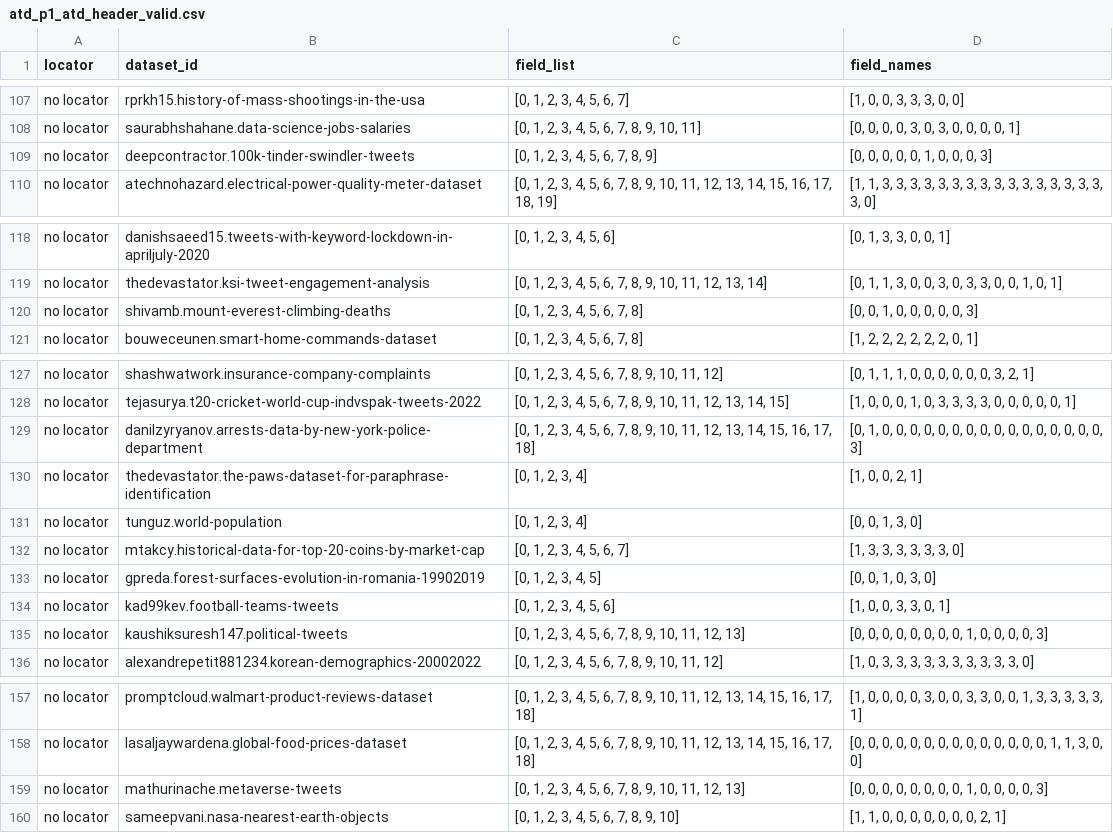
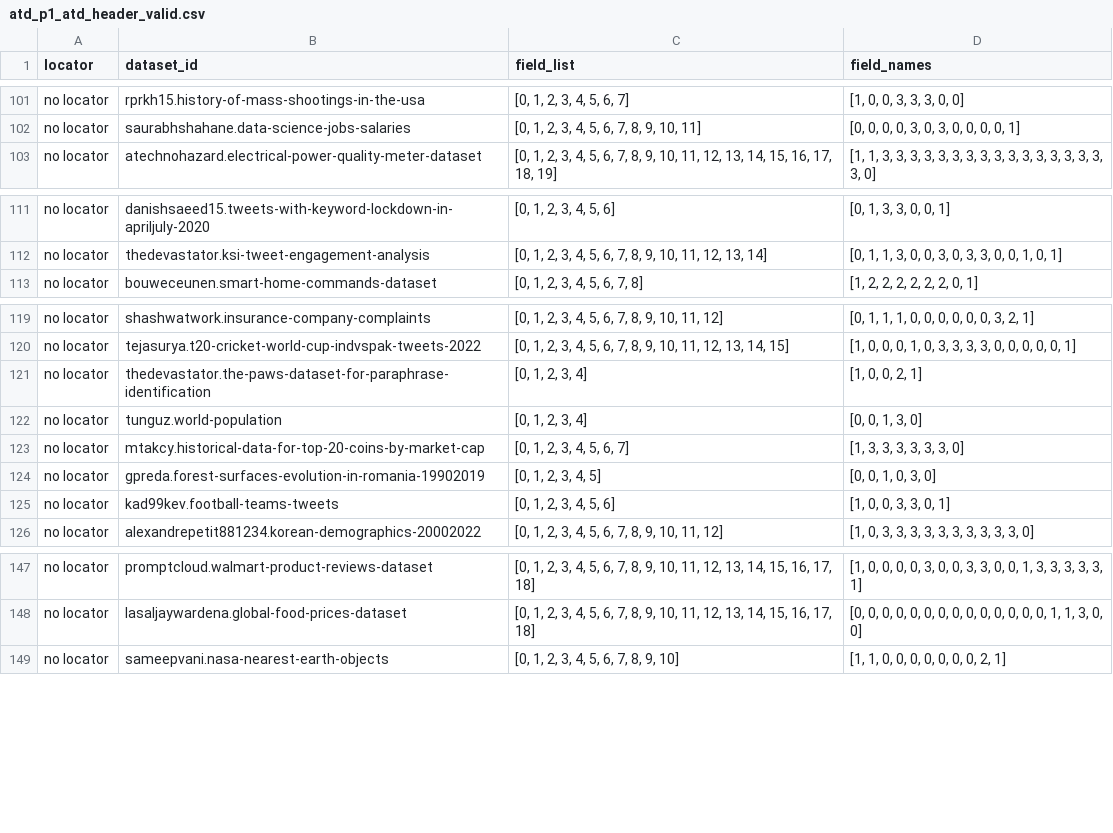
Before and after one commit to jonathangehmayr/sato, a CSV file: extract/out/headers/atd/atd_p1_atd_header_valid.csv, drawn as a sheet; only a part is shown, gaps mark what is left out; the diff covers the shown part only.

```diff
--- a/extract/out/headers/atd/atd_p1_atd_header_valid.csv
+++ b/extract/out/headers/atd/atd_p1_atd_header_valid.csv
@@ -108,3 +102,2 @@ no locator,rprkh15.history-of-mass-shootings-in-the-usa,"[0, 1, 2, 3, 4, 5, 6, 7
 no locator,saurabhshahane.data-science-jobs-salaries,"[0, 1, 2, 3, 4, 5, 6, 7, 8, 9, 10, 11]","[0, 0, 0, 0, 3, 0, 3, 0, 0, 0, 0, 1]"
-no locator,deepcontractor.100k-tinder-swindler-tweets,"[0, 1, 2, 3, 4, 5, 6, 7, 8, 9]","[0, 0, 0, 0, 0, 1, 0, 0, 0, 3]"
 no locator,atechnohazard.electrical-power-quality-meter-dataset,"[0, 1, 2, 3, 4, 5, 6, 7, 8, 9, 10, 11, 12, 13, 14, 15, 16, 17, 18, 19]","[1, 1, 3, 3, 3, 3, 3, 3, 3, 3, 3, 3, 3, 3, 3, 3, 3, 3, 3, 0]"
@@ -119,3 +112,2 @@ no locator,danishsaeed15.tweets-with-keyword-lockdown-in-apriljuly-2020,"[0, 1,
 no locator,thedevastator.ksi-tweet-engagement-analysis,"[0, 1, 2, 3, 4, 5, 6, 7, 8, 9, 10, 11, 12, 13, 14]","[0, 1, 1, 3, 0, 0, 3, 0, 3, 3, 0, 0, 1, 0, 1]"
-no locator,shivamb.mount-everest-climbing-deaths,"[0, 1, 2, 3, 4, 5, 6, 7, 8]","[0, 0, 1, 0, 0, 0, 0, 0, 3]"
 no locator,bouweceunen.smart-home-commands-dataset,"[0, 1, 2, 3, 4, 5, 6, 7, 8]","[1, 2, 2, 2, 2, 2, 2, 0, 1]"
@@ -128,3 +120,2 @@ no locator,shashwatwork.insurance-company-complaints,"[0, 1, 2, 3, 4, 5, 6, 7, 8
 no locator,tejasurya.t20-cricket-world-cup-indvspak-tweets-2022,"[0, 1, 2, 3, 4, 5, 6, 7, 8, 9, 10, 11, 12, 13, 14, 15]","[1, 0, 0, 0, 1, 0, 3, 3, 3, 3, 0, 0, 0, 0, 0, 1]"
-no locator,danilzyryanov.arrests-data-by-new-york-police-department,"[0, 1, 2, 3, 4, 5, 6, 7, 8, 9, 10, 11, 12, 13, 14, 15, 16, 17, 18]","[0, 1, 0, 0, 0, 0, 0, 0, 0, 0, 0, 0, 0, 0, 0, 0, 0, 0, 3]"
 no locator,thedevastator.the-paws-dataset-for-paraphrase-identification,"[0, 1, 2, 3, 4]","[1, 0, 0, 2, 1]"
@@ -134,3 +125,2 @@ no locator,gpreda.forest-surfaces-evolution-in-romania-19902019,"[0, 1, 2, 3, 4,
 no locator,kad99kev.football-teams-tweets,"[0, 1, 2, 3, 4, 5, 6]","[1, 0, 0, 3, 3, 0, 1]"
-no locator,kaushiksuresh147.political-tweets,"[0, 1, 2, 3, 4, 5, 6, 7, 8, 9, 10, 11, 12, 13]","[0, 0, 0, 0, 0, 0, 0, 0, 1, 0, 0, 0, 0, 3]"
 no locator,alexandrepetit881234.korean-demographics-20002022,"[0, 1, 2, 3, 4, 5, 6, 7, 8, 9, 10, 11, 12]","[1, 0, 3, 3, 3, 3, 3, 3, 3, 3, 3, 3, 0]"
@@ -158,3 +148,2 @@ no locator,promptcloud.walmart-product-reviews-dataset,"[0, 1, 2, 3, 4, 5, 6, 7,
 no locator,lasaljaywardena.global-food-prices-dataset,"[0, 1, 2, 3, 4, 5, 6, 7, 8, 9, 10, 11, 12, 13, 14, 15, 16, 17, 18]","[0, 0, 0, 0, 0, 0, 0, 0, 0, 0, 0, 0, 0, 0, 1, 1, 3, 0, 0]"
-no locator,mathurinache.metaverse-tweets,"[0, 1, 2, 3, 4, 5, 6, 7, 8, 9, 10, 11, 12, 13]","[0, 0, 0, 0, 0, 0, 0, 0, 1, 0, 0, 0, 0, 3]"
 no locator,sameepvani.nasa-nearest-earth-objects,"[0, 1, 2, 3, 4, 5, 6, 7, 8, 9, 10]","[1, 1, 0, 0, 0, 0, 0, 0, 0, 2, 1]"
```
Also changed, not shown: 10 removed rows and 3 edited cells elsewhere in this file, 21 other files.
